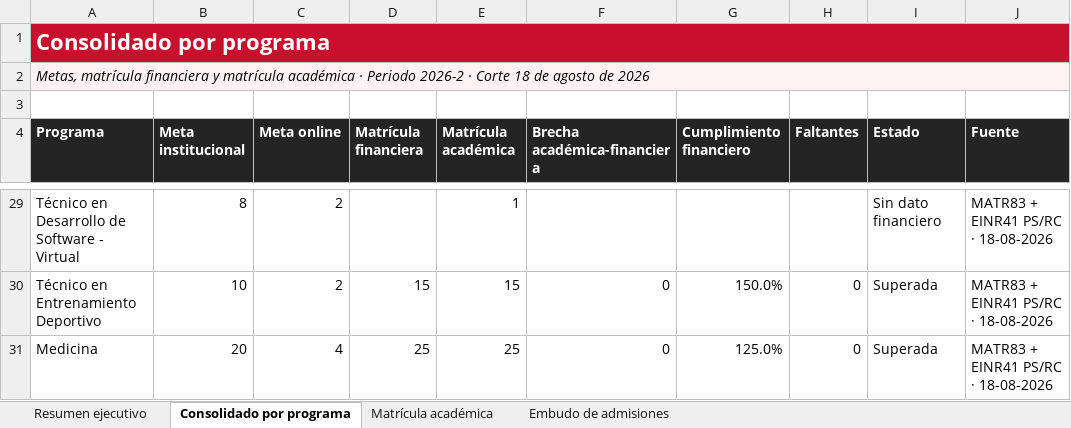
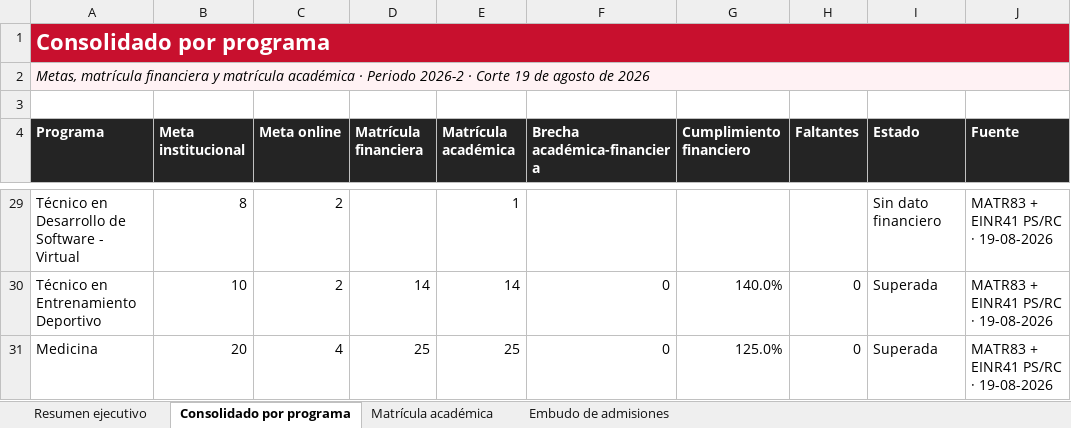
Before and after one commit to wiljajibe/dashboardcuc, an Excel workbook: Dashboard_Matriculas_CUC_2026-2.xlsx, sheet Consolidado por programa, drawn as a sheet; only a part is shown, gaps mark what is left out; values as stored, in another font and other column widths than the file's, no borders; the diff covers the shown part only; the diff names each change by its address in the sheet, - before the commit and + after, or states it on an @@ line.

Commit message:
Actualiza matriculas al corte del 19 de agosto

```diff
--- a/Dashboard_Matriculas_CUC_2026-2.xlsx (sheet Consolidado por programa)
+++ b/Dashboard_Matriculas_CUC_2026-2.xlsx (sheet Consolidado por programa)
-A2 (Programa): …· Corte 18 de agosto…
+A2 (Programa): …· Corte 19 de agosto…
-J29:J31 (Fuente): MATR83 + EINR41 PS/RC · 18-08-2026
+J29:J31 (Fuente): MATR83 + EINR41 PS/RC · 19-08-2026
-D30 (Matrícula financiera): 15
+D30 (Matrícula financiera): 14
-E30 (Matrícula académica): 15
+E30 (Matrícula académica): 14
-G30 (Cumplimiento financiero): 150.0%
+G30 (Cumplimiento financiero): 140.0%
```
Also changed, not shown: 47 edited cells elsewhere in this sheet, sheet Embudo de admisiones, sheet Resumen ejecutivo, sheet Matrícula académica.
